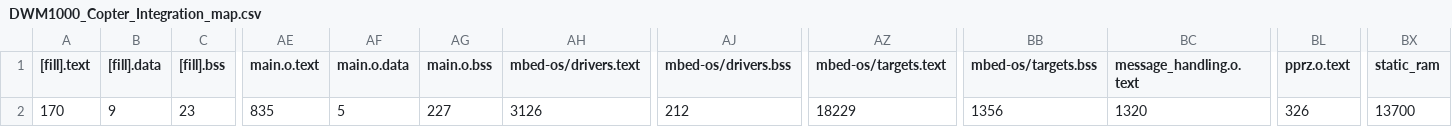
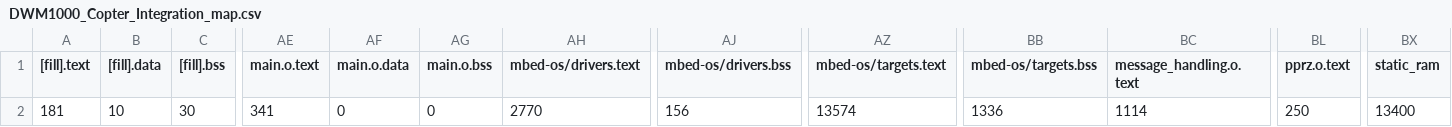
Before and after one commit to ovgu-FINken/DWM1000_Copter_Integration, a CSV file: BUILD/DWM1000_STM32L443CC/GCC_ARM-DEBUG/DWM1000_Copter_Integration_map.csv, drawn as a sheet; only a part is shown, gaps mark what is left out; the diff covers the shown part only; the diff names each change by its address in the sheet, - before the commit and + after, or states it on an @@ line.

```diff
--- a/BUILD/DWM1000_STM32L443CC/GCC_ARM-DEBUG/DWM1000_Copter_Integration_map.csv
+++ b/BUILD/DWM1000_STM32L443CC/GCC_ARM-DEBUG/DWM1000_Copter_Integration_map.csv
-A2 ([fill].text): 170
+A2 ([fill].text): 181
-B2 ([fill].data): 9
+B2 ([fill].data): 10
-C2 ([fill].bss): 23
+C2 ([fill].bss): 30
-AE2 (main.o.text): 835
+AE2 (main.o.text): 341
-AF2 (main.o.data): 5
+AF2 (main.o.data): 0
-AG2 (main.o.bss): 227
+AG2 (main.o.bss): 0
-AH2 (mbed-os/drivers.text): 3126
+AH2 (mbed-os/drivers.text): 2770
-AJ2 (mbed-os/drivers.bss): 212
+AJ2 (mbed-os/drivers.bss): 156
-AZ2 (mbed-os/targets.text): 18229
+AZ2 (mbed-os/targets.text): 13574
-BB2 (mbed-os/targets.bss): 1356
+BB2 (mbed-os/targets.bss): 1336
-BC2 (message_handling.o.text): 1320
+BC2 (message_handling.o.text): 1114
-BL2 (pprz.o.text): 326
+BL2 (pprz.o.text): 250
-BX2 (static_ram): 13700
+BX2 (static_ram): 13400
```
Also changed, not shown: 1 edited cell elsewhere in this file, 14 other files.
